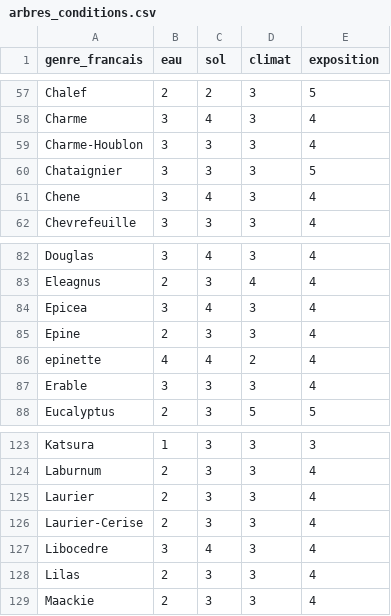
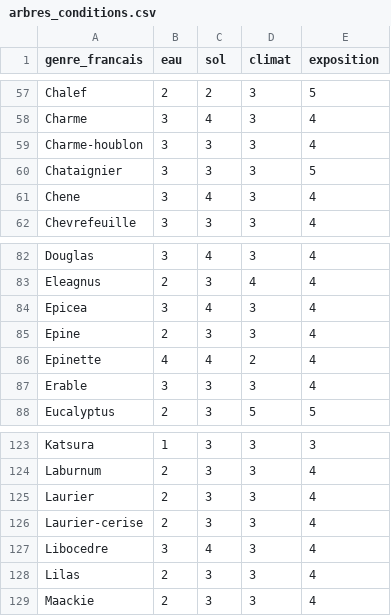
Before and after one commit to Noam790/Sunavalons, a CSV file: data/arbres_conditions.csv, drawn as a sheet; only a part is shown, gaps mark what is left out; the diff covers the shown part only.

```diff
--- a/data/arbres_conditions.csv
+++ b/data/arbres_conditions.csv
@@ -58,3 +58,3 @@ Chalef,2,2,3,5
 Charme,3,4,3,4
-Charme-Houblon,3,3,3,4
+Charme-houblon,3,3,3,4
 Chataignier,3,3,3,5
@@ -85,3 +85,3 @@ Epicea,3,4,3,4
 Epine,2,3,3,4
-epinette,4,4,2,4
+Epinette,4,4,2,4
 Erable,3,3,3,4
@@ -125,3 +125,3 @@ Laburnum,2,3,3,4
 Laurier,2,3,3,4
-Laurier-Cerise,2,3,3,4
+Laurier-cerise,2,3,3,4
 Libocedre,3,4,3,4
```
Also changed, not shown: 23 edited cells elsewhere in this file, 3 other files.
